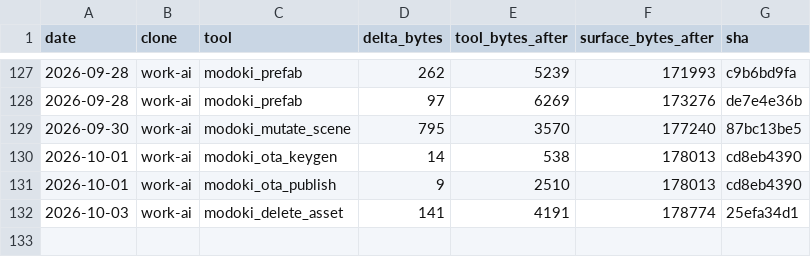
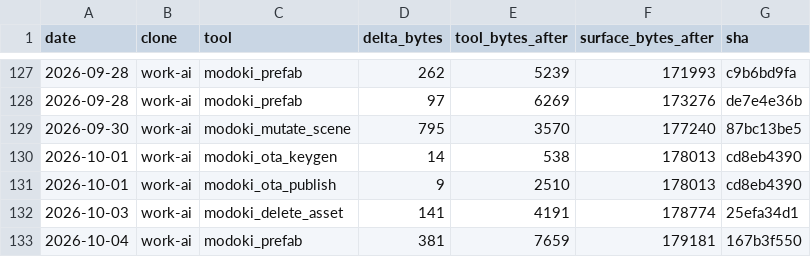
Before and after one commit to lsgmasa33/modoki-engine, a CSV file: engine/tools/modoki-mcp/ledger/work-ai.csv, drawn as a sheet; only a part is shown, gaps mark what is left out.

```diff
--- a/engine/tools/modoki-mcp/ledger/work-ai.csv
+++ b/engine/tools/modoki-mcp/ledger/work-ai.csv
@@ -132 +132,2 @@ date,clone,tool,delta_bytes,tool_bytes_after,surface_bytes_after,sha
 2026-10-03,work-ai,modoki_delete_asset,141,4191,178774,25efa34d1
+2026-10-04,work-ai,modoki_prefab,381,7659,179181,167b3f550
```
Also changed, not shown: 52 other files.
